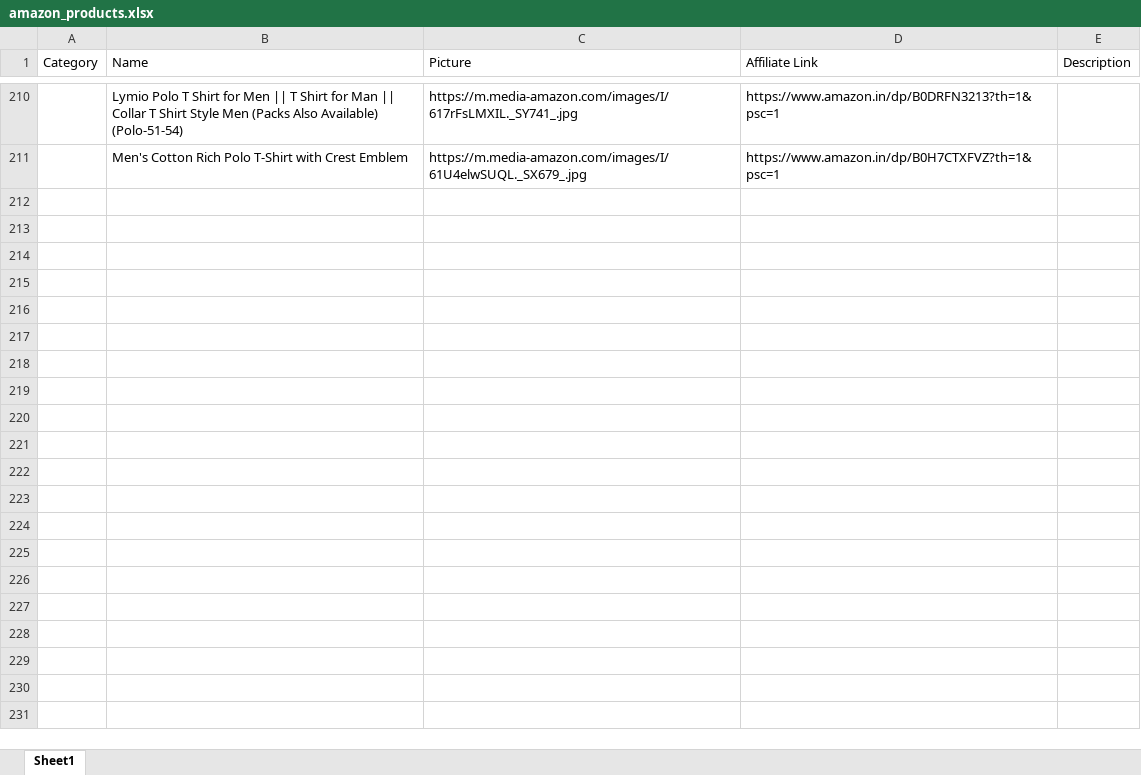
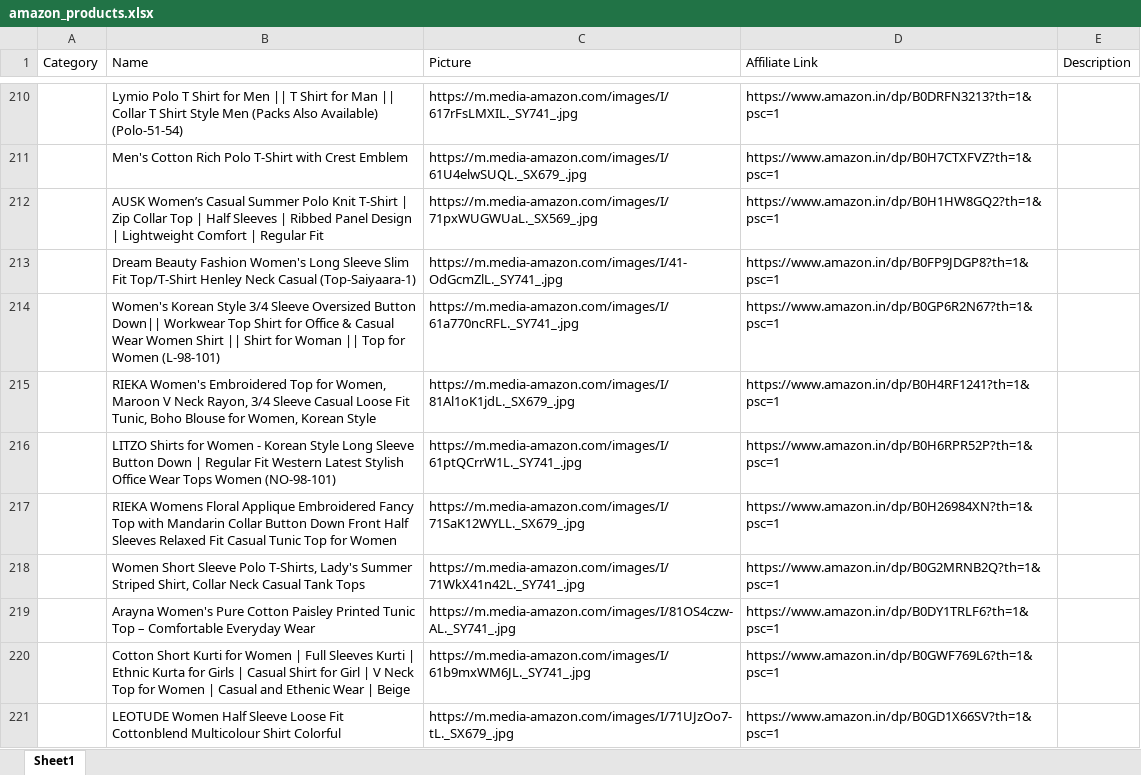
Before and after one commit to Revanth1310/amazon_to_pintrest, an Excel workbook: data/amazon_products.xlsx, sheet Sheet1, drawn as a sheet; only a part is shown, gaps mark what is left out; values as stored, in another font and other column widths than the file's, no borders; the diff covers the shown part only; the diff names each change by its address in the sheet, - before the commit and + after, or states it on an @@ line.

```diff
--- a/data/amazon_products.xlsx (sheet Sheet1)
+++ b/data/amazon_products.xlsx (sheet Sheet1)
+row 212:  | AUSK Women’s Casual Summer Polo Knit T-Shirt | Zip Collar Top | Half Sleeves | Ribbed Panel Design | Lightweight Comfort | Regular Fit | https://m.media-amazon.com/images/I/71pxWUGWUaL._SX569_.jpg | https://www.amazon.in/dp/B0H1HW8GQ2?th=1&psc=1
+row 213:  | Dream Beauty Fashion Women's Long Sleeve Slim Fit Top/T-Shirt Henley Neck Casual (Top-Saiyaara-1) | https://m.media-amazon.com/images/I/41-OdGcmZlL._SY741_.jpg | https://www.amazon.in/dp/B0FP9JDGP8?th=1&psc=1
+row 214:  | Women's Korean Style 3/4 Sleeve Oversized Button Down|| Workwear Top Shirt for Office & Casual Wear Women Shirt || Shirt for Woman || Top for Women (L-98-101) | https://m.media-amazon.com/images/I/61a770ncRFL._SY741_.jpg | https://www.amazon.in/dp/B0GP6R2N67?th=1&psc=1
+row 215:  | RIEKA Women's Embroidered Top for Women, Maroon V Neck Rayon, 3/4 Sleeve Casual Loose Fit Tunic, Boho Blouse for Women, Korean Style | https://m.media-amazon.com/images/I/81Al1oK1jdL._SX679_.jpg | https://www.amazon.in/dp/B0H4RF1241?th=1&psc=1
+row 216:  | LITZO Shirts for Women - Korean Style Long Sleeve Button Down | Regular Fit Western Latest Stylish Office Wear Tops Women (NO-98-101) | https://m.media-amazon.com/images/I/61ptQCrrW1L._SY741_.jpg | https://www.amazon.in/dp/B0H6RPR52P?th=1&psc=1
+row 217:  | RIEKA Womens Floral Applique Embroidered Fancy Top with Mandarin Collar Button Down Front Half Sleeves Relaxed Fit Casual Tunic Top for Women | https://m.media-amazon.com/images/I/71SaK12WYLL._SX679_.jpg | https://www.amazon.in/dp/B0H26984XN?th=1&psc=1
+row 218:  | Women Short Sleeve Polo T-Shirts, Lady's Summer Striped Shirt, Collar Neck Casual Tank Tops | https://m.media-amazon.com/images/I/71WkX41n42L._SY741_.jpg | https://www.amazon.in/dp/B0G2MRNB2Q?th=1&psc=1
+row 219:  | Arayna Women's Pure Cotton Paisley Printed Tunic Top – Comfortable Everyday Wear | https://m.media-amazon.com/images/I/81OS4czw-AL._SY741_.jpg | https://www.amazon.in/dp/B0DY1TRLF6?th=1&psc=1
+row 220:  | Cotton Short Kurti for Women | Full Sleeves Kurti | Ethnic Kurta for Girls | Casual Shirt for Girl | V Neck Top for Women | Casual and Ethenic Wear | Beige | https://m.media-amazon.com/images/I/61b9mxWM6JL._SY741_.jpg | https://www.amazon.in/dp/B0GWF769L6?th=1&psc=1
+row 221:  | LEOTUDE Women Half Sleeve Loose Fit Cottonblend Multicolour Shirt Colorful | https://m.media-amazon.com/images/I/71UJzOo7-tL._SX679_.jpg | https://www.amazon.in/dp/B0GD1X66SV?th=1&psc=1
```
Also changed, not shown: 10 added rows elsewhere in this sheet.
